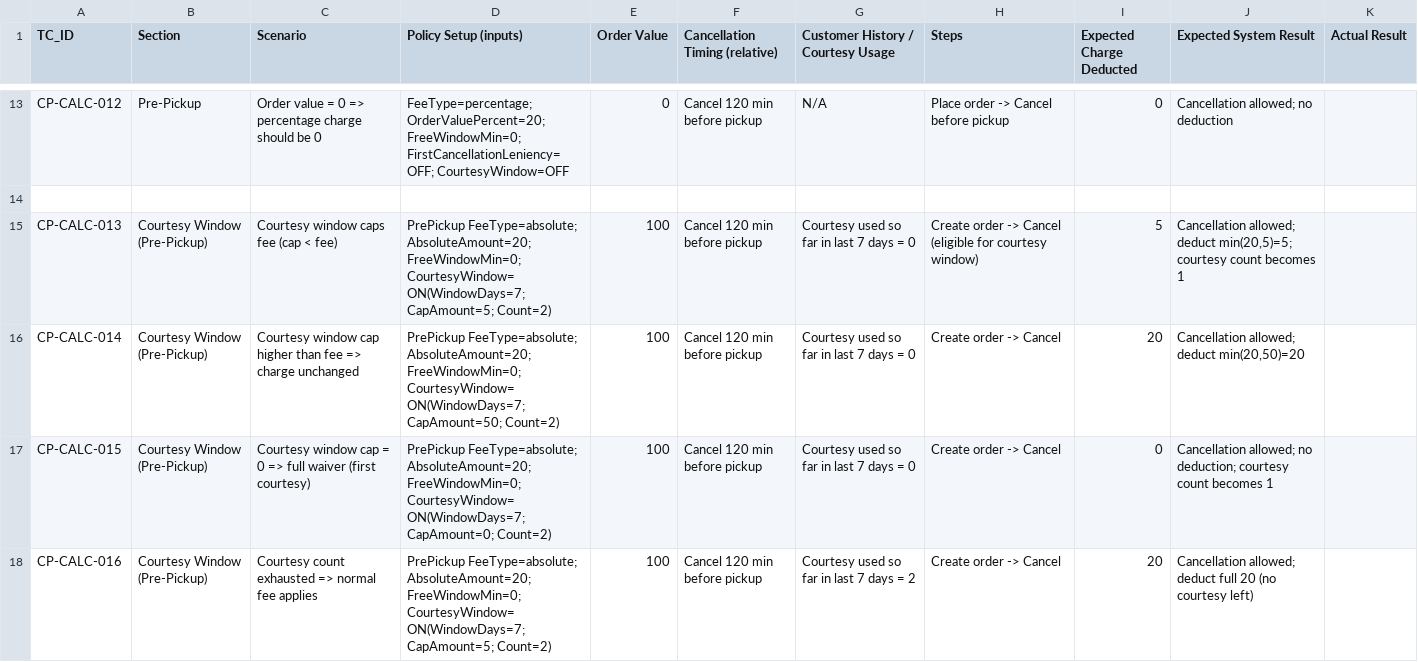
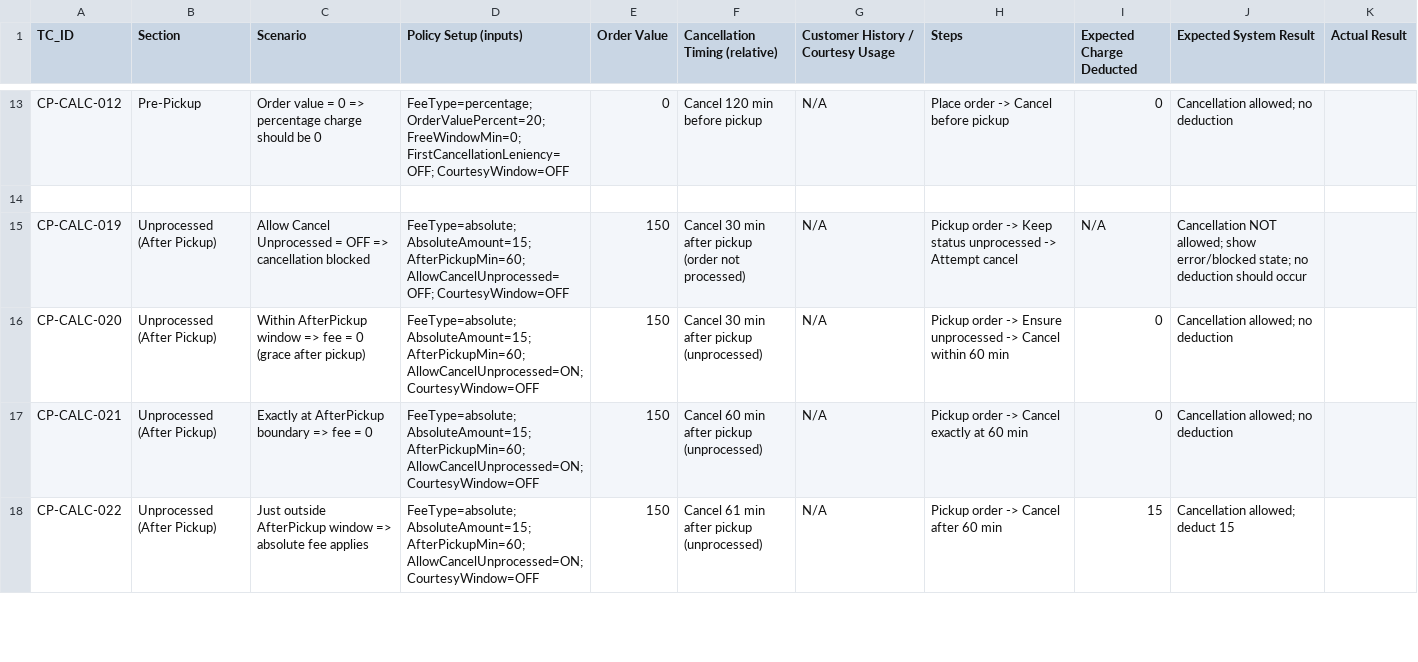
Before and after one commit to sigitechofficial/Laundry-service-admin-panel, a CSV file: cancellation-policy-test-cases.csv, drawn as a sheet; only a part is shown, gaps mark what is left out; the shorter side is filled out with more unchanged rows; the diff covers the shown part only.

```diff
--- a/cancellation-policy-test-cases.csv
+++ b/cancellation-policy-test-cases.csv
@@ -14,5 +14 @@ CP-CALC-012,Pre-Pickup,"Order value = 0 => percentage charge should be 0","FeeTy
 
-CP-CALC-013,Courtesy Window (Pre-Pickup),"Courtesy window caps fee (cap < fee)","PrePickup FeeType=absolute; AbsoluteAmount=20; FreeWindowMin=0; CourtesyWindow=ON(WindowDays=7; CapAmount=5; Count=2)",100,"Cancel 120 min before pickup","Courtesy used so far in last 7 days = 0","Create order -> Cancel (eligible for courtesy window)",5,"Cancellation allowed; deduct min(20,5)=5; courtesy count becomes 1",""
-CP-CALC-014,Courtesy Window (Pre-Pickup),"Courtesy window cap higher than fee => charge unchanged","PrePickup FeeType=absolute; AbsoluteAmount=20; FreeWindowMin=0; CourtesyWindow=ON(WindowDays=7; CapAmount=50; Count=2)",100,"Cancel 120 min before pickup","Courtesy used so far in last 7 days = 0","Create order -> Cancel",20,"Cancellation allowed; deduct min(20,50)=20",""
-CP-CALC-015,Courtesy Window (Pre-Pickup),"Courtesy window cap = 0 => full waiver (first courtesy)","PrePickup FeeType=absolute; AbsoluteAmount=20; FreeWindowMin=0; CourtesyWindow=ON(WindowDays=7; CapAmount=0; Count=2)",100,"Cancel 120 min before pickup","Courtesy used so far in last 7 days = 0","Create order -> Cancel",0,"Cancellation allowed; no deduction; courtesy count becomes 1",""
-CP-CALC-016,Courtesy Window (Pre-Pickup),"Courtesy count exhausted => normal fee applies","PrePickup FeeType=absolute; AbsoluteAmount=20; FreeWindowMin=0; CourtesyWindow=ON(WindowDays=7; CapAmount=5; Count=2)",100,"Cancel 120 min before pickup","Courtesy used so far in last 7 days = 2","Create order -> Cancel",20,"Cancellation allowed; deduct full 20 (no courtesy left)",""
```
Also changed, not shown: 10 removed rows and 10 edited cells elsewhere in this file, 14 other files.
